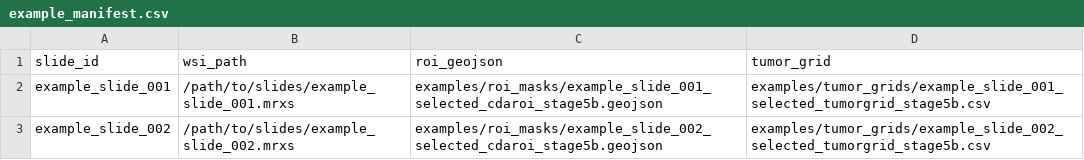
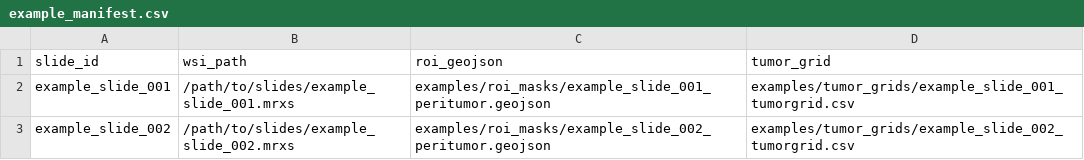
Before and after one commit to Hernfe/WSI-CDA-TIL-Features, a CSV file: examples/example_manifest.csv, drawn as a sheet.

Commit message:
Update CDA features for core and peritumor masks

```diff
--- a/examples/example_manifest.csv
+++ b/examples/example_manifest.csv
@@ -1,3 +1,3 @@
 slide_id,wsi_path,roi_geojson,tumor_grid
-example_slide_001,/path/to/slides/example_slide_001.mrxs,examples/roi_masks/example_slide_001_selected_cdaroi_stage5b.geojson,examples/tumor_grids/example_slide_001_selected_tumorgrid_stage5b.csv
-example_slide_002,/path/to/slides/example_slide_002.mrxs,examples/roi_masks/example_slide_002_selected_cdaroi_stage5b.geojson,examples/tumor_grids/example_slide_002_selected_tumorgrid_stage5b.csv
+example_slide_001,/path/to/slides/example_slide_001.mrxs,examples/roi_masks/example_slide_001_peritumor.geojson,examples/tumor_grids/example_slide_001_tumorgrid.csv
+example_slide_002,/path/to/slides/example_slide_002.mrxs,examples/roi_masks/example_slide_002_peritumor.geojson,examples/tumor_grids/example_slide_002_tumorgrid.csv
```
Also changed, not shown: 16 other files.
